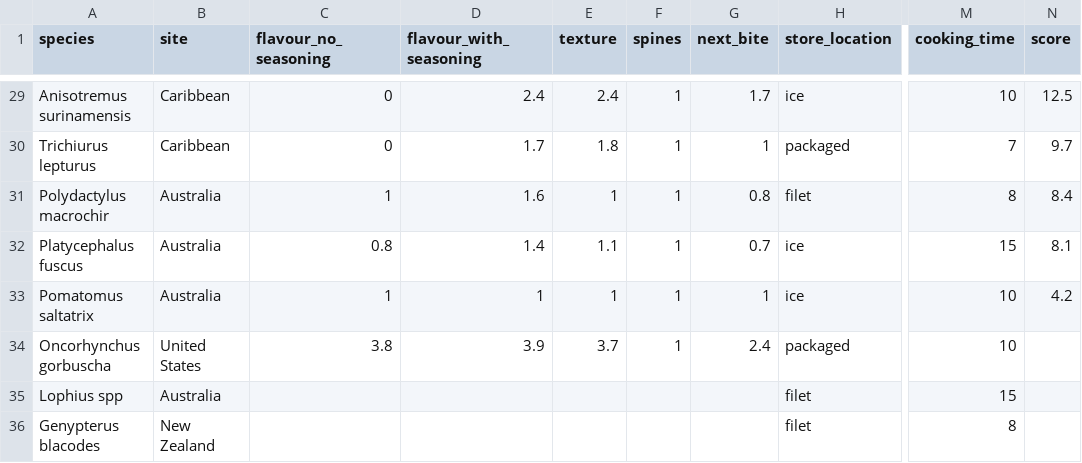
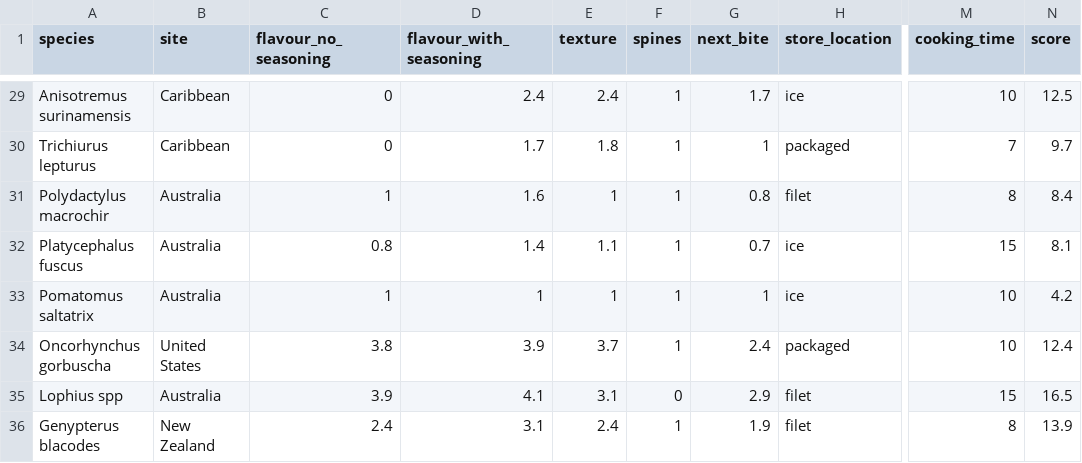
Before and after one commit to slopezmarcano/fish-consumer, a CSV file: data/fish_data.csv, drawn as a sheet; only a part is shown, gaps mark what is left out; the diff names each change by its address in the sheet, - before the commit and + after, or states it on an @@ line.

Commit message:
new data, 003 and 001 - new visualisation 1. included new species and now I am using the model to 004_predicting_new_fish

```diff
--- a/data/fish_data.csv
+++ b/data/fish_data.csv
-N34 (score): (empty)
+N34 (score): 12.4
-C35 (flavour_no_seasoning): (empty)
+C35 (flavour_no_seasoning): 3.9
-D35 (flavour_with_seasoning): (empty)
+D35 (flavour_with_seasoning): 4.1
-E35 (texture): (empty)
+E35 (texture): 3.1
-F35 (spines): (empty)
+F35 (spines): 0
-G35 (next_bite): (empty)
+G35 (next_bite): 2.9
-N35 (score): (empty)
+N35 (score): 16.5
-C36 (flavour_no_seasoning): (empty)
+C36 (flavour_no_seasoning): 2.4
-D36 (flavour_with_seasoning): (empty)
+D36 (flavour_with_seasoning): 3.1
-E36 (texture): (empty)
+E36 (texture): 2.4
-F36 (spines): (empty)
+F36 (spines): 1
-G36 (next_bite): (empty)
+G36 (next_bite): 1.9
-N36 (score): (empty)
+N36 (score): 13.9
```
Also changed, not shown: 6 other files.
